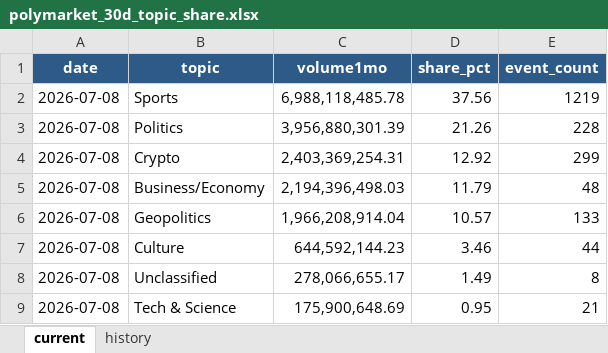
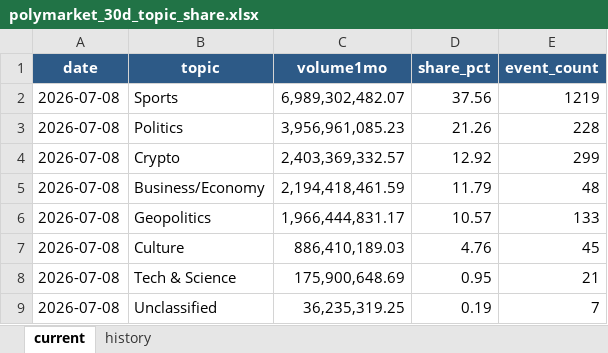
Before and after one commit to meiyaobuyao123-hash/testchatgpthybrid, an Excel workbook: docs/data/polymarket_30d_topic_share.xlsx, sheet current, drawn as a sheet; values as stored, in another font and other column widths than the file's, no borders; removed rows and columns are numbered as before the commit, all else as after; the diff names each change by its address in the sheet, - before the commit and + after, or states it on an @@ line.

```diff
--- a/docs/data/polymarket_30d_topic_share.xlsx (sheet current)
+++ b/docs/data/polymarket_30d_topic_share.xlsx (sheet current)
-C2 (volume1mo): 6,988,118,485.78
+C2 (volume1mo): 6,989,302,482.07
-C3 (volume1mo): 3,956,880,301.39
+C3 (volume1mo): 3,956,961,085.23
-C4 (volume1mo): 2,403,369,254.31
+C4 (volume1mo): 2,403,369,332.57
-C5 (volume1mo): 2,194,396,498.03
+C5 (volume1mo): 2,194,418,461.59
-C6 (volume1mo): 1,966,208,914.04
+C6 (volume1mo): 1,966,444,831.17
-C7 (volume1mo): 644,592,144.23
+C7 (volume1mo): 886,410,189.03
-D7 (share_pct): 3.46
+D7 (share_pct): 4.76
-E7 (event_count): 44
+E7 (event_count): 45
-row 8: 2026-07-08 | Unclassified | 278,066,655.17 | 1.49 | 8
+row 9: 2026-07-08 | Unclassified | 36,235,319.25 | 0.19 | 7
```
Also changed, not shown: sheet history, 4 other files.
